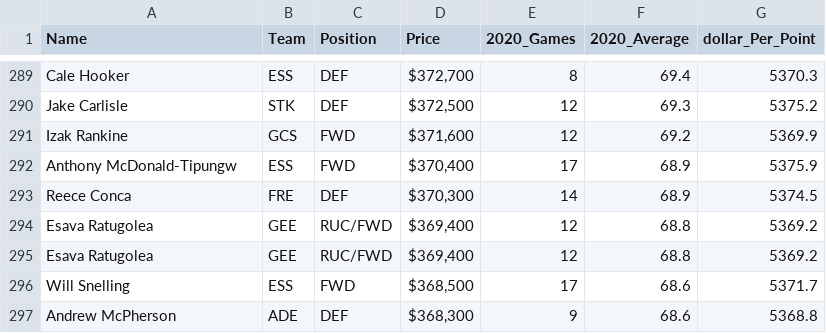
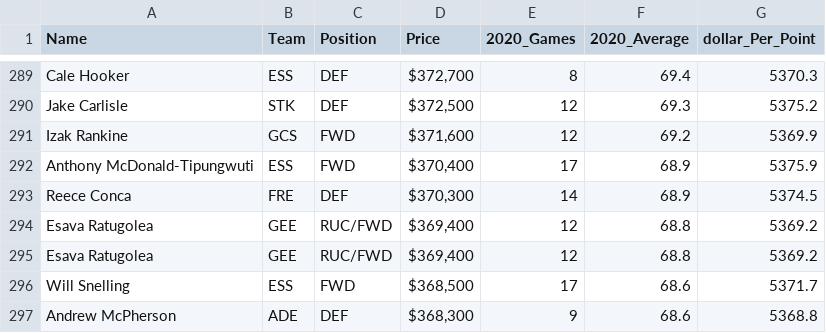
Before and after one commit to rwhodder/Supercoach, a CSV file: Data/2021_prices_positions.csv, drawn as a sheet; only a part is shown, gaps mark what is left out.

```diff
--- a/Data/2021_prices_positions.csv
+++ b/Data/2021_prices_positions.csv
@@ -291,3 +291,3 @@ Jake Carlisle,STK,DEF,"$372,500",12,69.3,5375.2
 Izak Rankine,GCS,FWD,"$371,600",12,69.2,5369.9
-Anthony McDonald-Tipungw,ESS,FWD,"$370,400",17,68.9,5375.9
+Anthony McDonald-Tipungwuti,ESS,FWD,"$370,400",17,68.9,5375.9
 Reece Conca,FRE,DEF,"$370,300",14,68.9,5374.5
```
Also changed, not shown: 3 other files.
